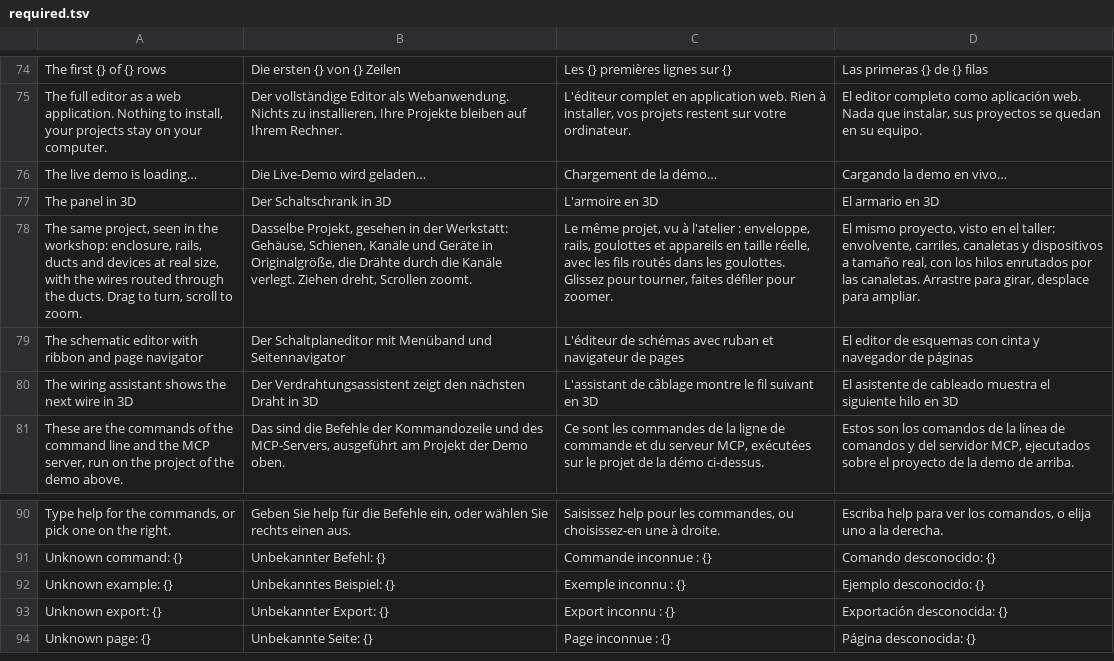
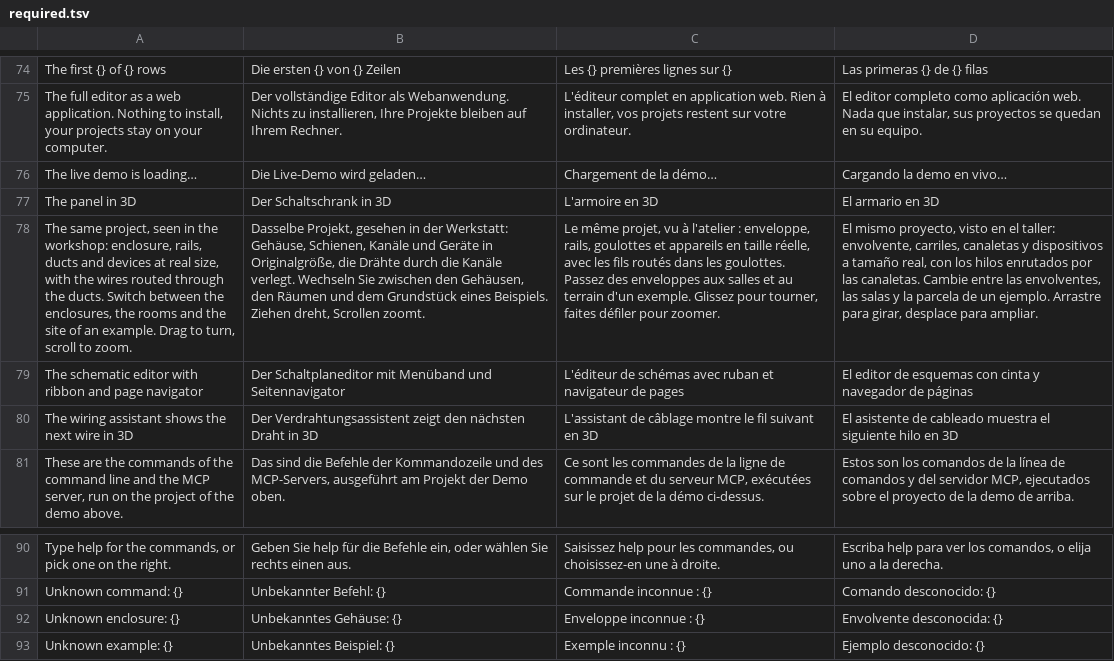
Before and after one commit to nilres/OpenECraft, a TSV file: crates/openecraft-i18n/src/catalog/website/required.tsv, drawn as a sheet; only a part is shown, gaps mark what is left out; the shorter side is filled out with more unchanged rows; the diff names each change by its address in the sheet, - before the commit and + after, or states it on an @@ line.

```diff
--- a/crates/openecraft-i18n/src/catalog/website/required.tsv
+++ b/crates/openecraft-i18n/src/catalog/website/required.tsv
-A78: …the ducts. Drag to…
+A78: …the ducts. Switch between the enclosures, the rooms and the site of an example. Drag to…
-B78: …Kanäle verlegt. Ziehen dreht,…
+B78: …Kanäle verlegt. Wechseln Sie zwischen den Gehäusen, den Räumen und dem Grundstück eines Beispiels. Ziehen dreht,…
-C78: …les goulottes. Glissez pour…
+C78: …les goulottes. Passez des enveloppes aux salles et au terrain d'un exemple. Glissez pour…
-D78: …las canaletas. Arrastre para…
+D78: …las canaletas. Cambie entre las envolventes, las salas y la parcela de un ejemplo. Arrastre para…
+row 92: Unknown enclosure: {} | Unbekanntes Gehäuse: {} | Enveloppe inconnue : {} | Envolvente desconocida: {}
```
Also changed, not shown: crates/openecraft-i18n/src/catalog/common/required.tsv, crates/openecraft-i18n/src/catalog/common/ru.tsv, 40 other files.
